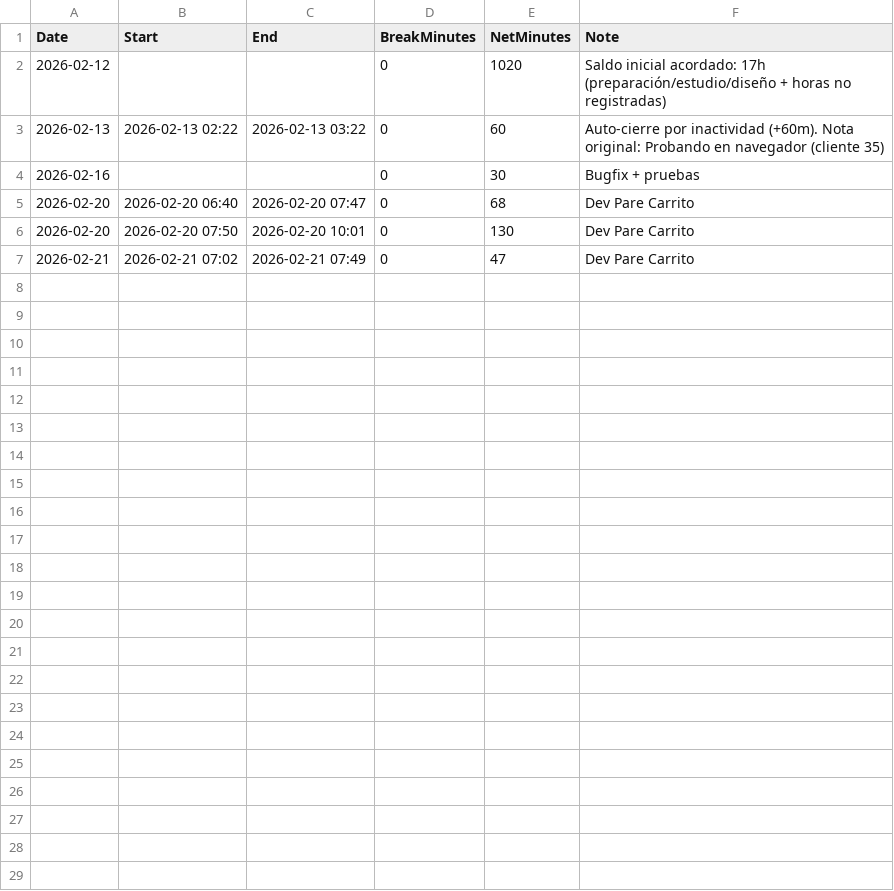
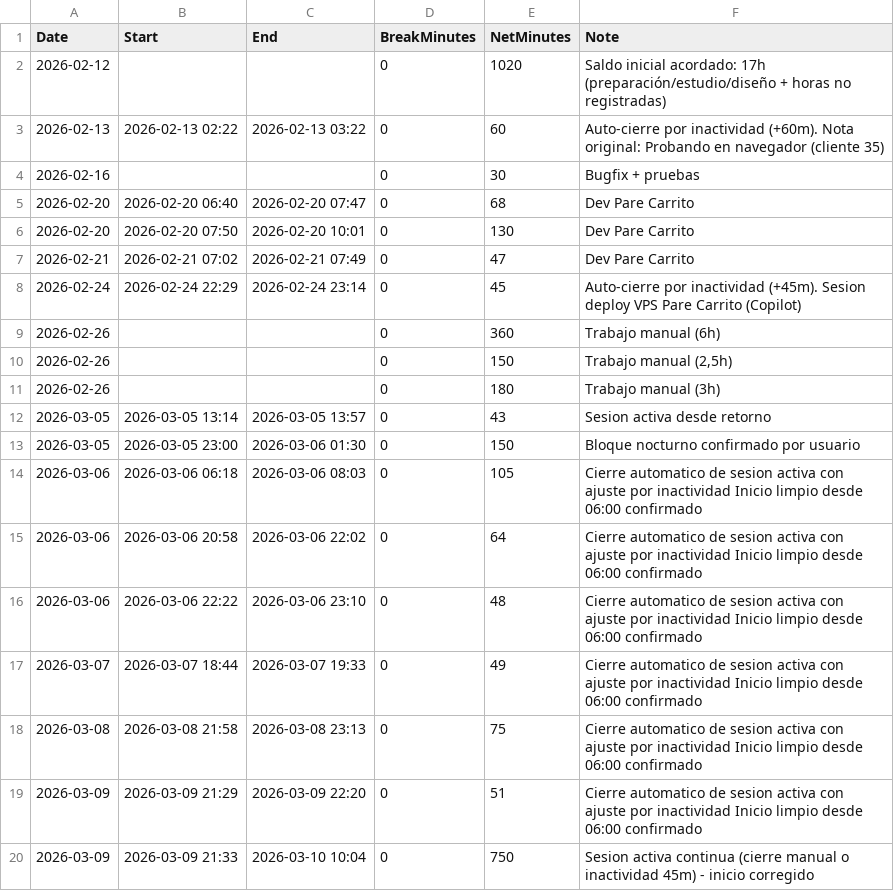
Before and after one commit to BorghiIgnacio81/Pare_Carrito, a CSV file: AppPareC/worklog.csv, drawn as a sheet; the diff names each change by its address in the sheet, - before the commit and + after, or states it on an @@ line.

```diff
--- a/AppPareC/worklog.csv
+++ b/AppPareC/worklog.csv
+row 8: 2026-02-24 | 2026-02-24 22:29 | 2026-02-24 23:14 | 0 | 45 | Auto-cierre por inactividad (+45m). Sesion deploy VPS Pare Carrito (Copilot)
+row 9: 2026-02-26 |  |  | 0 | 360 | Trabajo manual (6h)
+row 10: 2026-02-26 |  |  | 0 | 150 | Trabajo manual (2,5h)
+row 11: 2026-02-26 |  |  | 0 | 180 | Trabajo manual (3h)
+row 12: 2026-03-05 | 2026-03-05 13:14 | 2026-03-05 13:57 | 0 | 43 | Sesion activa desde retorno
+row 13: 2026-03-05 | 2026-03-05 23:00 | 2026-03-06 01:30 | 0 | 150 | Bloque nocturno confirmado por usuario
+row 14: 2026-03-06 | 2026-03-06 06:18 | 2026-03-06 08:03 | 0 | 105 | Cierre automatico de sesion activa con ajuste por inactividad Inicio limpio desde 06:00 confirmado
+row 15: 2026-03-06 | 2026-03-06 20:58 | 2026-03-06 22:02 | 0 | 64 | Cierre automatico de sesion activa con ajuste por inactividad Inicio limpio desde 06:00 confirmado
+row 16: 2026-03-06 | 2026-03-06 22:22 | 2026-03-06 23:10 | 0 | 48 | Cierre automatico de sesion activa con ajuste por inactividad Inicio limpio desde 06:00 confirmado
+row 17: 2026-03-07 | 2026-03-07 18:44 | 2026-03-07 19:33 | 0 | 49 | Cierre automatico de sesion activa con ajuste por inactividad Inicio limpio desde 06:00 confirmado
+row 18: 2026-03-08 | 2026-03-08 21:58 | 2026-03-08 23:13 | 0 | 75 | Cierre automatico de sesion activa con ajuste por inactividad Inicio limpio desde 06:00 confirmado
+row 19: 2026-03-09 | 2026-03-09 21:29 | 2026-03-09 22:20 | 0 | 51 | Cierre automatico de sesion activa con ajuste por inactividad Inicio limpio desde 06:00 confirmado
+row 20: 2026-03-09 | 2026-03-09 21:33 | 2026-03-10 10:04 | 0 | 750 | Sesion activa continua (cierre manual o inactividad 45m) - inicio corregido
```
Also changed, not shown: 34 other files.
